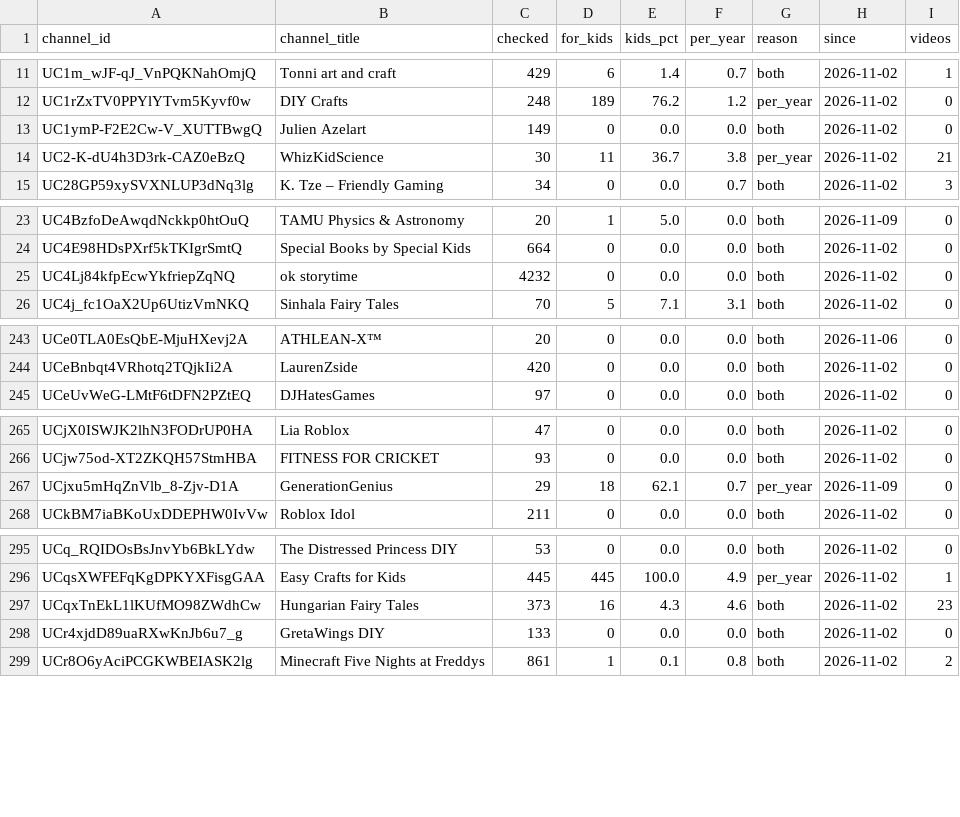
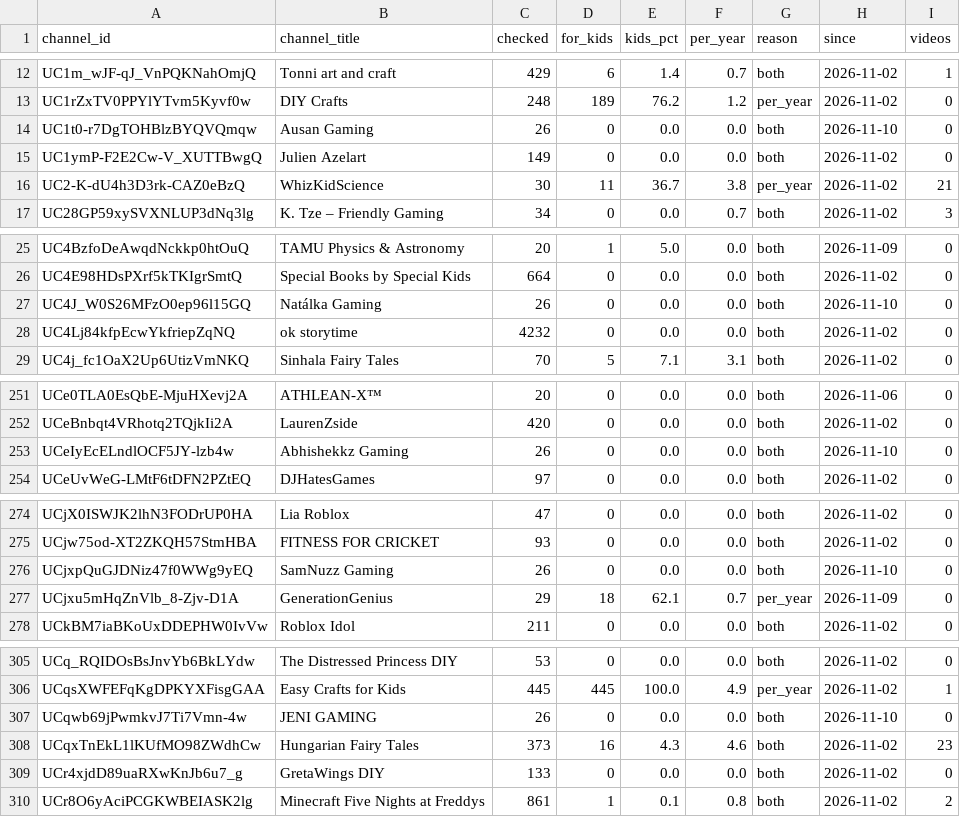
Before and after one commit to AISmithLab/hyperstim, a TSV file: backend/data/collected/excluded-channels.tsv, drawn as a sheet; only a part is shown, gaps mark what is left out; the diff covers the shown part only.

```diff
--- a/backend/data/collected/excluded-channels.tsv
+++ b/backend/data/collected/excluded-channels.tsv
@@ -12,2 +13,3 @@ UC1m_wJF-qJ_VnPQKNahOmjQ	Tonni art and craft	429	6	1.4	0.7	both	2026-11-02	1
 UC1rZxTV0PPYlYTvm5Kyvf0w	DIY Crafts	248	189	76.2	1.2	per_year	2026-11-02	0
+UC1t0-r7DgTOHBlzBYQVQmqw	Ausan Gaming	26	0	0.0	0.0	both	2026-11-10	0
 UC1ymP-F2E2Cw-V_XUTTBwgQ	Julien Azelart	149	0	0.0	0.0	both	2026-11-02	0
@@ -24,2 +26,3 @@ UC4BzfoDeAwqdNckkp0htOuQ	TAMU Physics & Astronomy	20	1	5.0	0.0	both	2026-11-09	0
 UC4E98HDsPXrf5kTKIgrSmtQ	Special Books by Special Kids	664	0	0.0	0.0	both	2026-11-02	0
+UC4J_W0S26MFzO0ep96l15GQ	Natálka Gaming	26	0	0.0	0.0	both	2026-11-10	0
 UC4Lj84kfpEcwYkfriepZqNQ	ok storytime	4232	0	0.0	0.0	both	2026-11-02	0
@@ -244,2 +252,3 @@ UCe0TLA0EsQbE-MjuHXevj2A	ATHLEAN-X™	20	0	0.0	0.0	both	2026-11-06	0
 UCeBnbqt4VRhotq2TQjkIi2A	LaurenZside	420	0	0.0	0.0	both	2026-11-02	0
+UCeIyEcELndlOCF5JY-lzb4w	Abhishekkz Gaming	26	0	0.0	0.0	both	2026-11-10	0
 UCeUvWeG-LMtF6tDFN2PZtEQ	DJHatesGames	97	0	0.0	0.0	both	2026-11-02	0
@@ -266,2 +275,3 @@ UCjX0ISWJK2lhN3FODrUP0HA	Lia Roblox	47	0	0.0	0.0	both	2026-11-02	0
 UCjw75od-XT2ZKQH57StmHBA	FITNESS FOR CRICKET	93	0	0.0	0.0	both	2026-11-02	0
+UCjxpQuGJDNiz47f0WWg9yEQ	SamNuzz Gaming	26	0	0.0	0.0	both	2026-11-10	0
 UCjxu5mHqZnVlb_8-Zjv-D1A	GenerationGenius	29	18	62.1	0.7	per_year	2026-11-09	0
@@ -296,2 +306,3 @@ UCq_RQIDOsBsJnvYb6BkLYdw	The Distressed Princess DIY	53	0	0.0	0.0	both	2026-11-0
 UCqsXWFEFqKgDPKYXFisgGAA	Easy Crafts for Kids	445	445	100.0	4.9	per_year	2026-11-02	1
+UCqwb69jPwmkvJ7Ti7Vmn-4w	JENI GAMING	26	0	0.0	0.0	both	2026-11-10	0
 UCqxTnEkL1lKUfMO98ZWdhCw	Hungarian Fairy Tales	373	16	4.3	4.6	both	2026-11-02	23
```
Also changed, not shown: 6 added rows and 6 edited cells elsewhere in this file, backend/data/collected/CHANGELOG.tsv, 3 other files.
